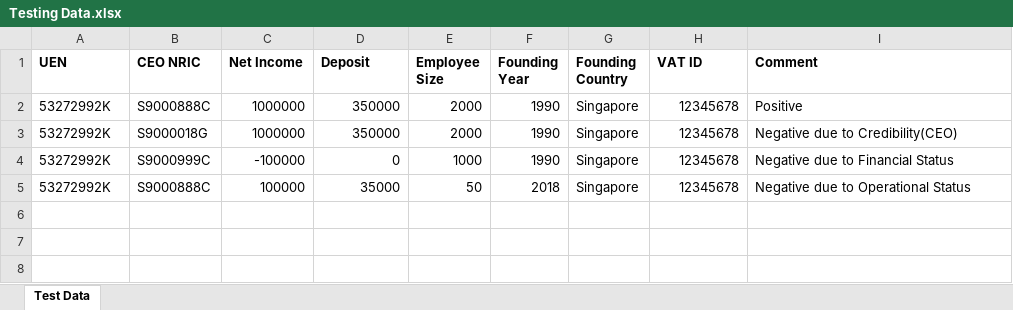
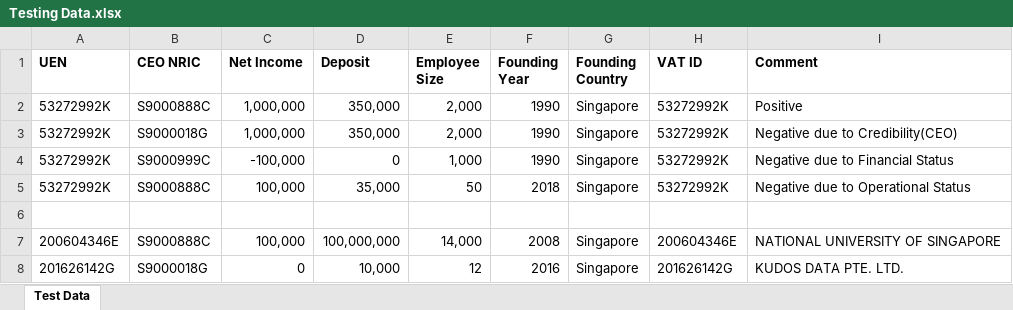
Before and after one commit to IRS-MR/IRS-MR-2019-01-19-IS1PT-GRP-ai.Orz-MerchantOnboarding, an Excel workbook: Miscellaneous/Testing Data.xlsx, sheet Test Data, drawn as a sheet; values as stored, in another font and other column widths than the file's, no borders; the diff names each change by its address in the sheet, - before the commit and + after, or states it on an @@ line.

```diff
--- a/Miscellaneous/Testing Data.xlsx (sheet Test Data)
+++ b/Miscellaneous/Testing Data.xlsx (sheet Test Data)
-C2:C3 (Net Income): 1000000
+C2:C3 (Net Income): 1,000,000
-D2:D3 (Deposit): 350000
+D2:D3 (Deposit): 350,000
-E2:E3 (Employee Size): 2000
+E2:E3 (Employee Size): 2,000
-H2:H5 (VAT ID): 12345678
+H2:H5 (VAT ID): 53272992K
-C4 (Net Income): -100000
+C4 (Net Income): -100,000
-E4 (Employee Size): 1000
+E4 (Employee Size): 1,000
-C5 (Net Income): 100000
+C5 (Net Income): 100,000
-D5 (Deposit): 35000
+D5 (Deposit): 35,000
+row 6: (empty)
+row 7: 200604346E | S9000888C | 100,000 | 100,000,000 | 14,000 | 2008 | Singapore | 200604346E | NATIONAL UNIVERSITY OF SINGAPORE
+row 8: 201626142G | S9000018G | 0 | 10,000 | 12 | 2016 | Singapore | 201626142G | KUDOS DATA PTE. LTD.
```
Also changed, not shown: 1 other file.
